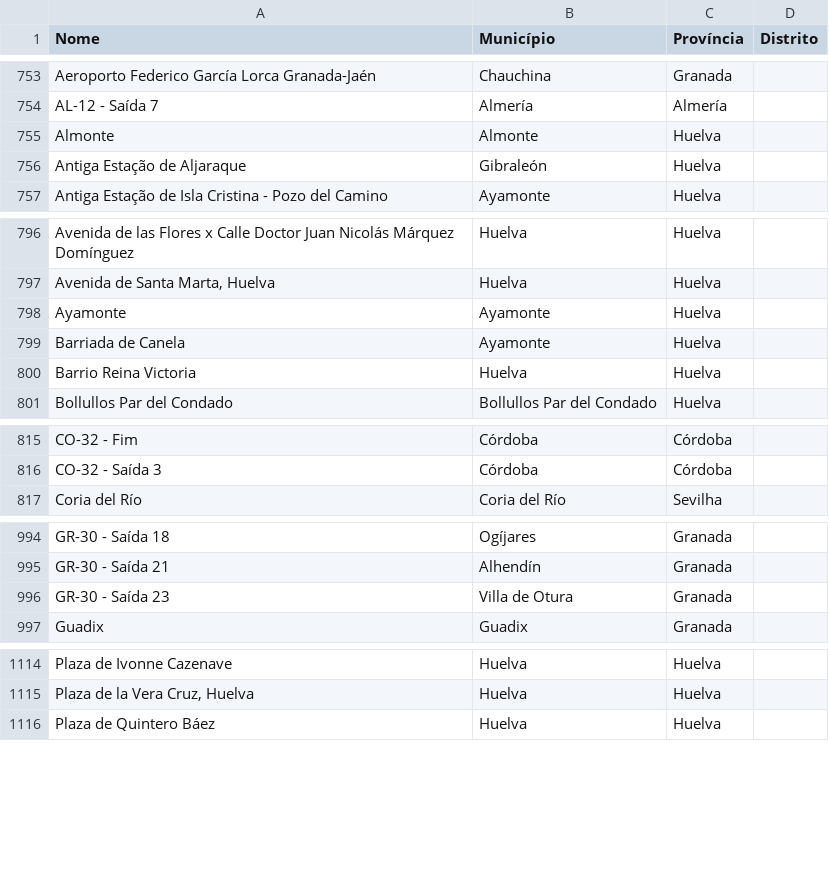
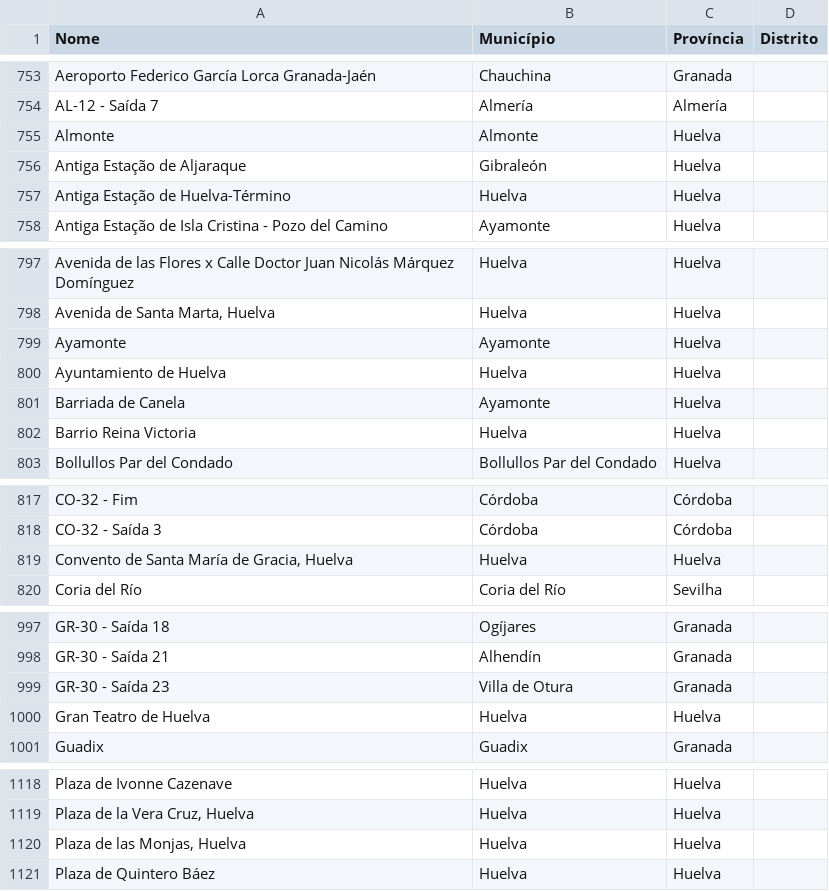
Before and after one commit to migueldgoncalves/Viajar, a CSV file: src/viajar/base_dados/local_espanha.csv, drawn as a sheet; only a part is shown, gaps mark what is left out.

```diff
--- a/src/viajar/base_dados/local_espanha.csv
+++ b/src/viajar/base_dados/local_espanha.csv
@@ -756,2 +756,3 @@ Almonte,Almonte,Huelva,
 Antiga Estação de Aljaraque,Gibraleón,Huelva,
+Antiga Estação de Huelva-Término,Huelva,Huelva,
 Antiga Estação de Isla Cristina - Pozo del Camino,Ayamonte,Huelva,
@@ -798,2 +799,3 @@ Avenida de las Flores x Calle Doctor Juan Nicolás Márquez Domínguez,Huelva,Hu
 Ayamonte,Ayamonte,Huelva,
+Ayuntamiento de Huelva,Huelva,Huelva,
 Barriada de Canela,Ayamonte,Huelva,
@@ -816,2 +818,3 @@ CO-32 - Fim,Córdoba,Córdoba,
 CO-32 - Saída 3,Córdoba,Córdoba,
+"Convento de Santa María de Gracia, Huelva",Huelva,Huelva,
 Coria del Río,Coria del Río,Sevilha,
@@ -996,2 +999,3 @@ GR-30 - Saída 21,Alhendín,Granada,
 GR-30 - Saída 23,Villa de Otura,Granada,
+Gran Teatro de Huelva,Huelva,Huelva,
 Guadix,Guadix,Granada,
@@ -1115,2 +1119,3 @@ Plaza de Ivonne Cazenave,Huelva,Huelva,
 "Plaza de la Vera Cruz, Huelva",Huelva,Huelva,
+"Plaza de las Monjas, Huelva",Huelva,Huelva,
 Plaza de Quintero Báez,Huelva,Huelva,
```
Also changed, not shown: src/viajar/base_dados/ligacao.csv, src/viajar/base_dados/local.csv.
